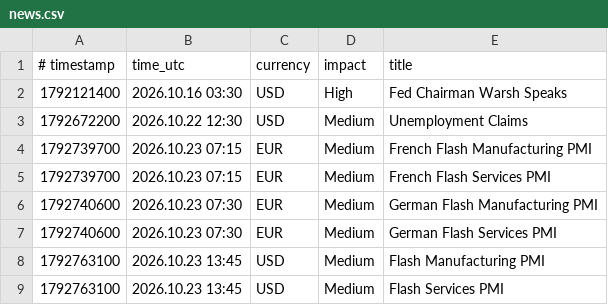
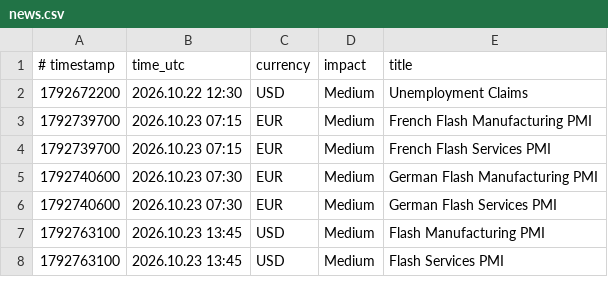
Before and after one commit to exor766/gc-news, a CSV file: news.csv, drawn as a sheet; only a part is shown.

```diff
--- a/news.csv
+++ b/news.csv
@@ -1,3 +1,2 @@
 # timestamp;time_utc;currency;impact;title
-1792121400;2026.10.16 03:30;USD;High;Fed Chairman Warsh Speaks
 1792672200;2026.10.22 12:30;USD;Medium;Unemployment Claims
```
Also changed, not shown: 2 other files.
